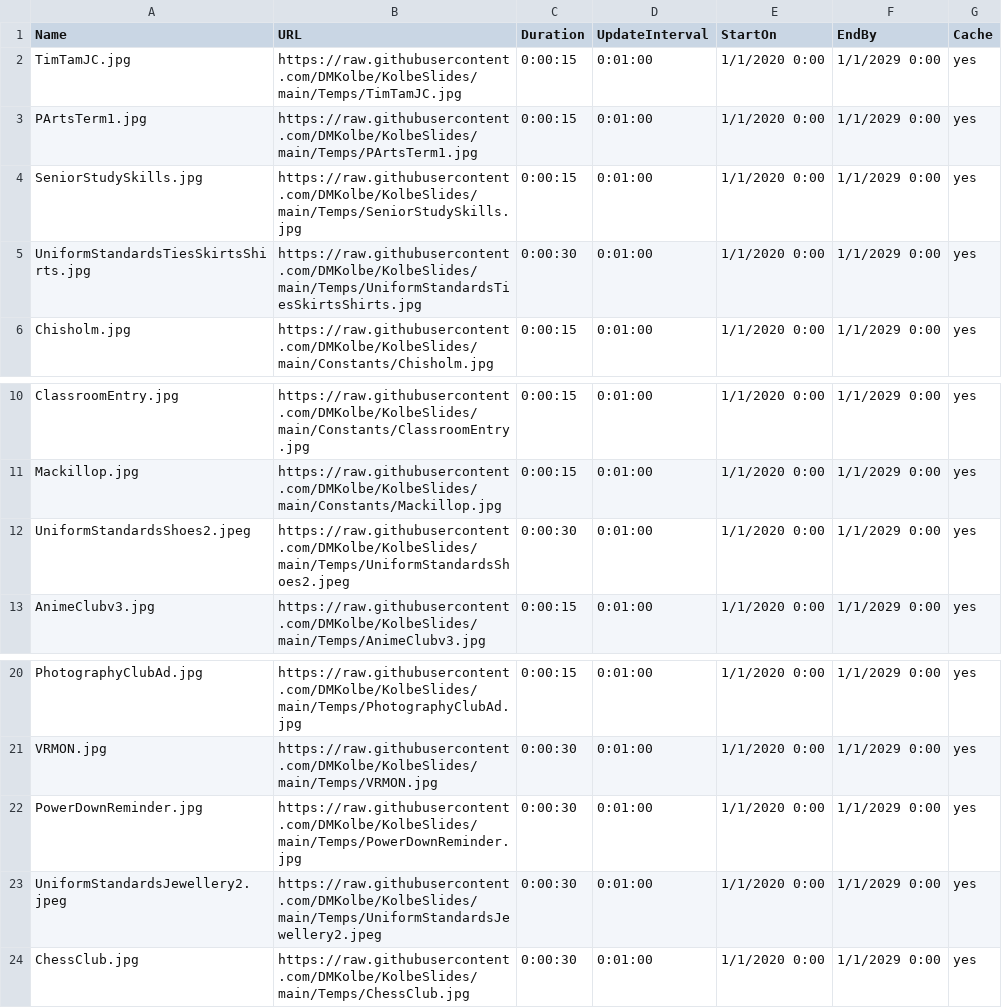
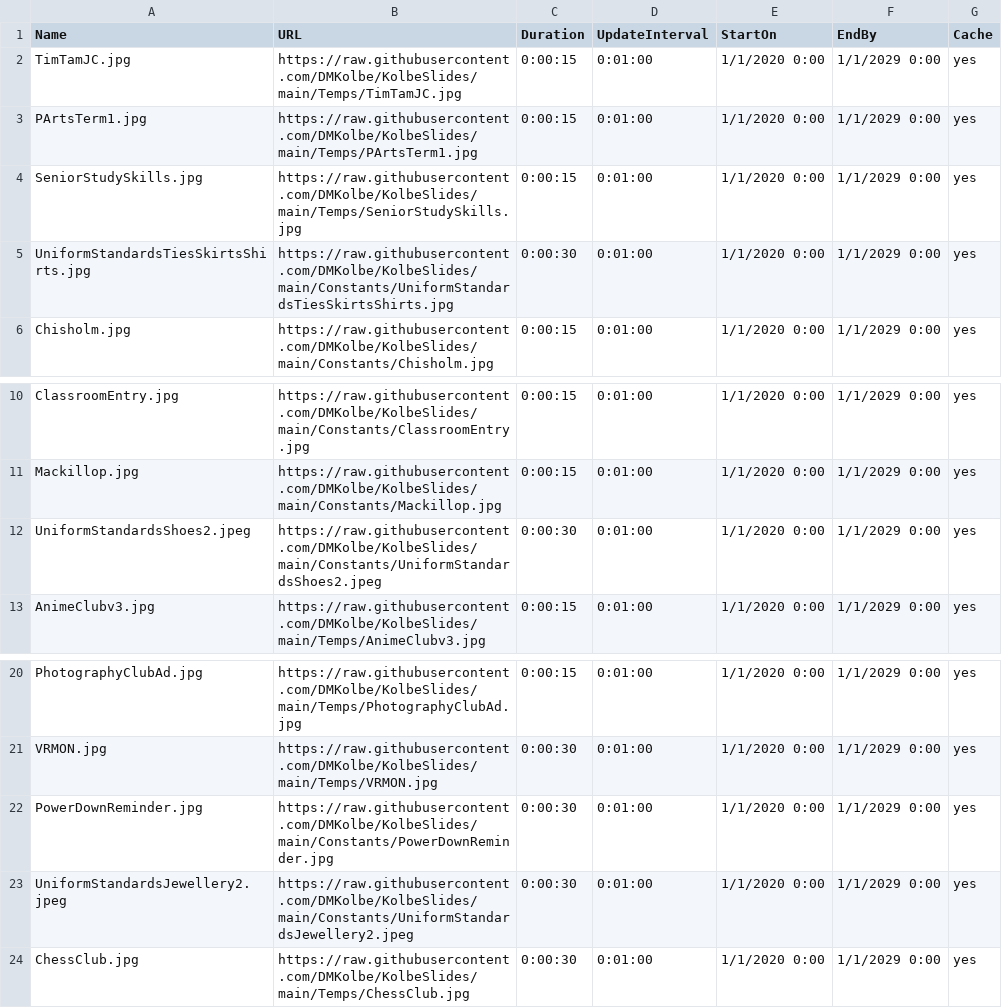
Before and after one commit to DMKolbe/KolbeSlides, a CSV file: Slides.csv, drawn as a sheet; only a part is shown, gaps mark what is left out.

Commit message:
Update Slides.csv

```diff
--- a/Slides.csv
+++ b/Slides.csv
@@ -4,3 +4,3 @@ PArtsTerm1.jpg,https://raw.githubusercontent.com/DMKolbe/KolbeSlides/main/Temps/
 SeniorStudySkills.jpg,https://raw.githubusercontent.com/DMKolbe/KolbeSlides/main/Temps/SeniorStudySkills.jpg,0:00:15,0:01:00,1/1/2020 0:00,1/1/2029 0:00,yes
-UniformStandardsTiesSkirtsShirts.jpg,https://raw.githubusercontent.com/DMKolbe/KolbeSlides/main/Temps/UniformStandardsTiesSkirtsShirts.jpg,0:00:30,0:01:00,1/1/2020 0:00,1/1/2029 0:00,yes
+UniformStandardsTiesSkirtsShirts.jpg,https://raw.githubusercontent.com/DMKolbe/KolbeSlides/main/Constants/UniformStandardsTiesSkirtsShirts.jpg,0:00:30,0:01:00,1/1/2020 0:00,1/1/2029 0:00,yes
 Chisholm.jpg,https://raw.githubusercontent.com/DMKolbe/KolbeSlides/main/Constants/Chisholm.jpg,0:00:15,0:01:00,1/1/2020 0:00,1/1/2029 0:00,yes
@@ -11,3 +11,3 @@ ClassroomEntry.jpg,https://raw.githubusercontent.com/DMKolbe/KolbeSlides/main/Co
 Mackillop.jpg,https://raw.githubusercontent.com/DMKolbe/KolbeSlides/main/Constants/Mackillop.jpg,0:00:15,0:01:00,1/1/2020 0:00,1/1/2029 0:00,yes
-UniformStandardsShoes2.jpeg,https://raw.githubusercontent.com/DMKolbe/KolbeSlides/main/Temps/UniformStandardsShoes2.jpeg,0:00:30,0:01:00,1/1/2020 0:00,1/1/2029 0:00,yes
+UniformStandardsShoes2.jpeg,https://raw.githubusercontent.com/DMKolbe/KolbeSlides/main/Constants/UniformStandardsShoes2.jpeg,0:00:30,0:01:00,1/1/2020 0:00,1/1/2029 0:00,yes
 AnimeClubv3.jpg,https://raw.githubusercontent.com/DMKolbe/KolbeSlides/main/Temps/AnimeClubv3.jpg,0:00:15,0:01:00,1/1/2020 0:00,1/1/2029 0:00,yes
@@ -21,4 +21,4 @@ PhotographyClubAd.jpg,https://raw.githubusercontent.com/DMKolbe/KolbeSlides/main
 VRMON.jpg,https://raw.githubusercontent.com/DMKolbe/KolbeSlides/main/Temps/VRMON.jpg,0:00:30,0:01:00,1/1/2020 0:00,1/1/2029 0:00,yes
-PowerDownReminder.jpg,https://raw.githubusercontent.com/DMKolbe/KolbeSlides/main/Temps/PowerDownReminder.jpg,0:00:30,0:01:00,1/1/2020 0:00,1/1/2029 0:00,yes
-UniformStandardsJewellery2.jpeg,https://raw.githubusercontent.com/DMKolbe/KolbeSlides/main/Temps/UniformStandardsJewellery2.jpeg,0:00:30,0:01:00,1/1/2020 0:00,1/1/2029 0:00,yes
+PowerDownReminder.jpg,https://raw.githubusercontent.com/DMKolbe/KolbeSlides/main/Constants/PowerDownReminder.jpg,0:00:30,0:01:00,1/1/2020 0:00,1/1/2029 0:00,yes
+UniformStandardsJewellery2.jpeg,https://raw.githubusercontent.com/DMKolbe/KolbeSlides/main/Constants/UniformStandardsJewellery2.jpeg,0:00:30,0:01:00,1/1/2020 0:00,1/1/2029 0:00,yes
 ChessClub.jpg,https://raw.githubusercontent.com/DMKolbe/KolbeSlides/main/Temps/ChessClub.jpg,0:00:30,0:01:00,1/1/2020 0:00,1/1/2029 0:00,yes
```
